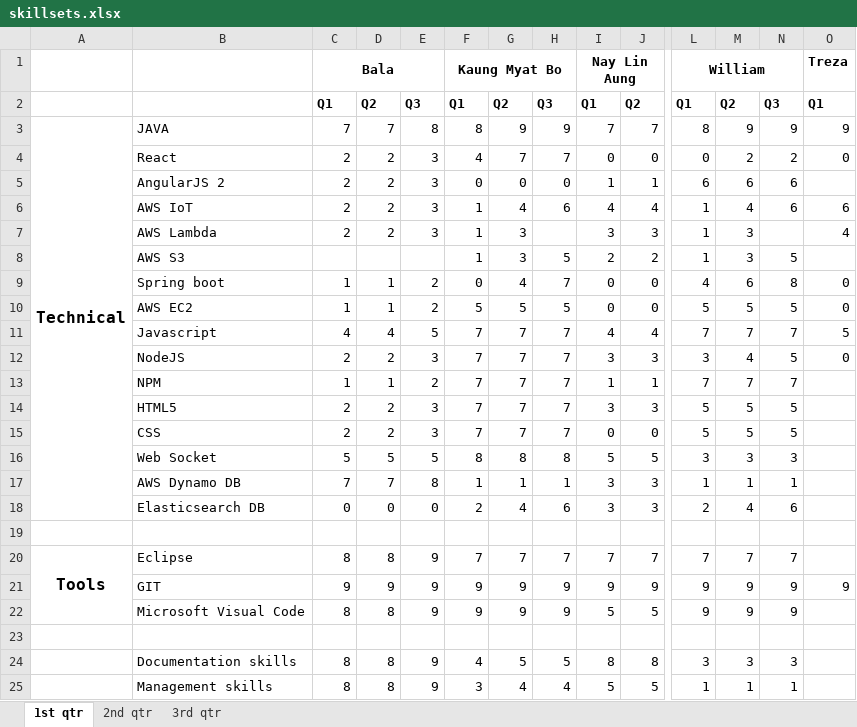
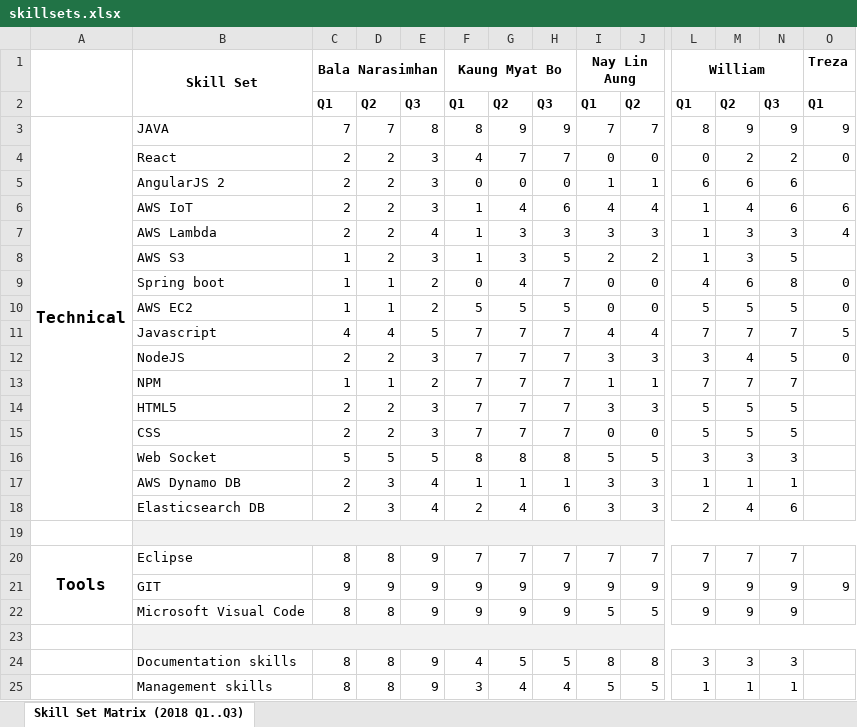
Before and after one commit to MrNayLA/SE25PT7SERIS, an Excel workbook: MGMT/PLAN/PP/WORK IN PROGRESS/skillsets.xlsx, sheet Skill Set Matrix (2018 Q1..Q3), drawn as a sheet; only a part is shown, gaps mark what is left out; values as stored, in another font and other column widths than the file's, no borders; the diff names each change by its address in the sheet, - before the commit and + after, or states it on an @@ line.

Commit message:
Formatted SkillSet Matrix
Formatted SkillSet Matrix

```diff
--- a/MGMT/PLAN/PP/WORK IN PROGRESS/skillsets.xlsx (sheet Skill Set Matrix (2018 Q1..Q3))
+++ b/MGMT/PLAN/PP/WORK IN PROGRESS/skillsets.xlsx (sheet Skill Set Matrix (2018 Q1..Q3))
-sheet tab: 1st qtr
+sheet tab: Skill Set Matrix (2018 Q1..Q3)
-sheet tab: 2nd qtr
-sheet tab: 3rd qtr
+A1:A2 merged
-B1: (empty)
+B1: Skill Set
+B1:B2 merged
-C1: Bala
+C1: Bala Narasimhan
-E7: 3
+E7: 4
-H7: (empty)
+H7: 3
-N7: (empty)
+N7: 3
-C8: (empty)
+C8: 1
-D8: (empty)
+D8: 2
-E8: (empty)
+E8: 3
-C17: 7
+C17: 2
-D17: 7
+D17: 3
-E17: 8
+E17: 4
-C18: 0
+C18: 2
-D18: 0
+D18: 3
-E18: 0
+E18: 4
-B19 fill: none
+B19 fill: #F2F2F2
+B19:O19 merged
-B23 fill: none
+B23 fill: #F2F2F2
+B23:O23 merged
```
